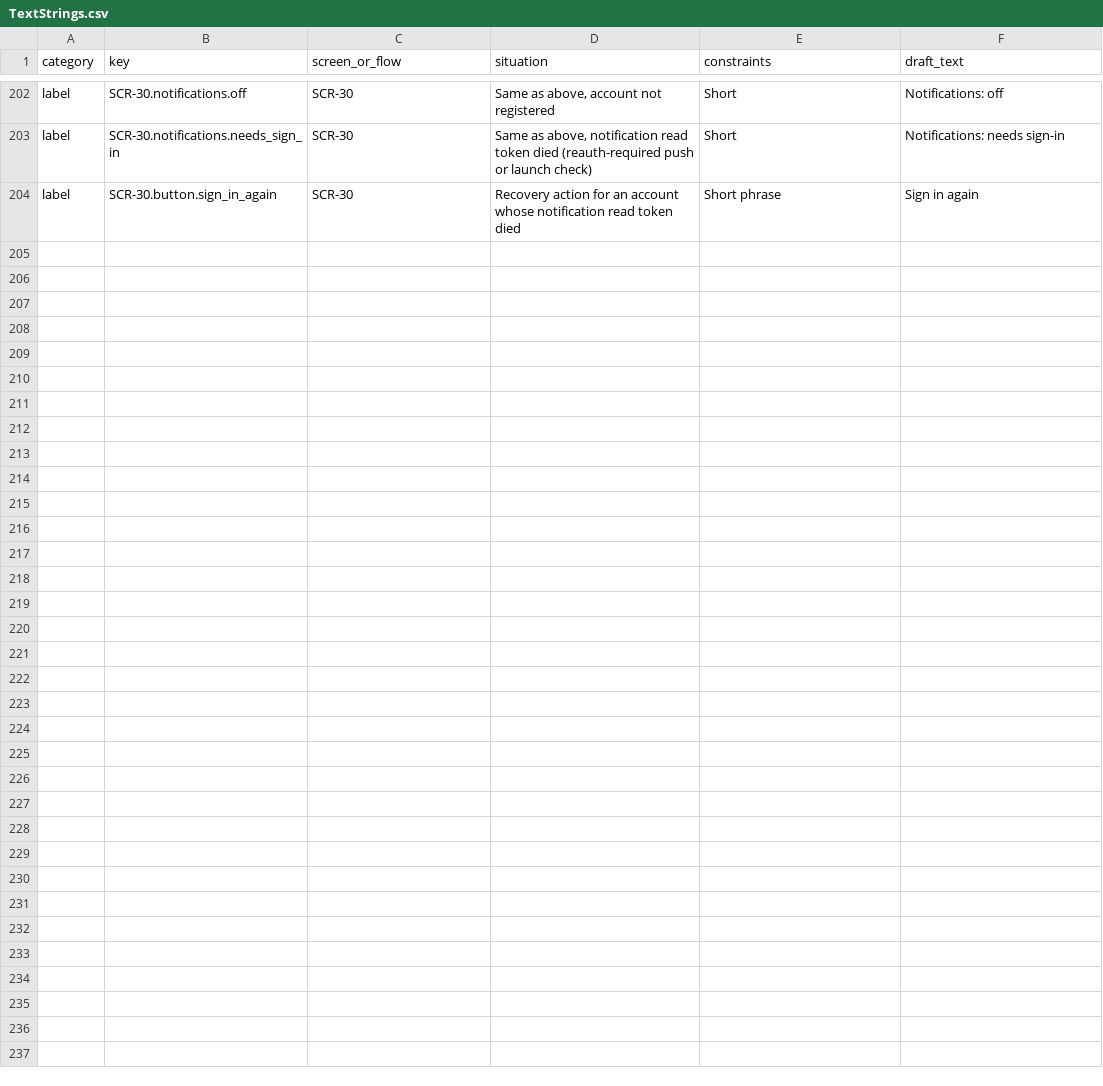
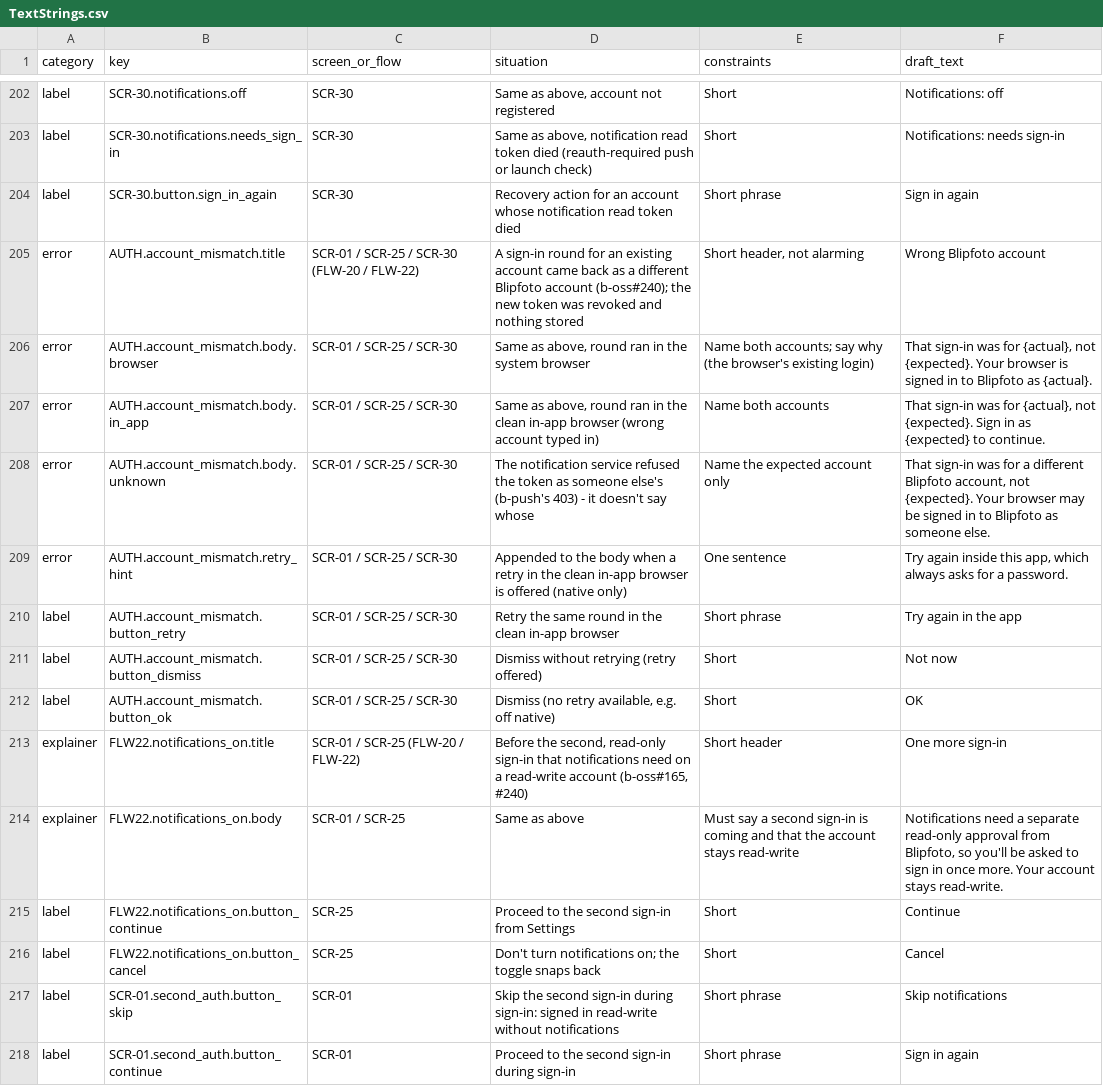
Before and after one commit to IanMStevenson/b-oss, a CSV file: packages/b-mobile/docs/AppSpec/TextStrings.csv, drawn as a sheet; only a part is shown, gaps mark what is left out; the diff names each change by its address in the sheet, - before the commit and + after, or states it on an @@ line.

```diff
--- a/packages/b-mobile/docs/AppSpec/TextStrings.csv
+++ b/packages/b-mobile/docs/AppSpec/TextStrings.csv
+row 205: error | AUTH.account_mismatch.title | SCR-01 / SCR-25 / SCR-30 (FLW-20 / FLW-22) | A sign-in round for an existing account came back as a different Blipfoto account (b-oss#240); the new token was revoked and nothing stored | Short header, not alarming | Wrong Blipfoto account
+row 206: error | AUTH.account_mismatch.body.browser | SCR-01 / SCR-25 / SCR-30 | Same as above, round ran in the system browser | Name both accounts; say why (the browser's existing login) | That sign-in was for {actual}, not {expected}. Your browser is signed in to Blipfoto as {actual}.
+row 207: error | AUTH.account_mismatch.body.in_app | SCR-01 / SCR-25 / SCR-30 | Same as above, round ran in the clean in-app browser (wrong account typed in) | Name both accounts | That sign-in was for {actual}, not {expected}. Sign in as {expected} to continue.
+row 208: error | AUTH.account_mismatch.body.unknown | SCR-01 / SCR-25 / SCR-30 | The notification service refused the token as someone else's (b-push's 403) - it doesn't say whose | Name the expected account only | That sign-in was for a different Blipfoto account, not {expected}. Your browser may be signed in to Blipfoto as someone else.
+row 209: error | AUTH.account_mismatch.retry_hint | SCR-01 / SCR-25 / SCR-30 | Appended to the body when a retry in the clean in-app browser is offered (native only) | One sentence | Try again inside this app, which always asks for a password.
+row 210: label | AUTH.account_mismatch.button_retry | SCR-01 / SCR-25 / SCR-30 | Retry the same round in the clean in-app browser | Short phrase | Try again in the app
+row 211: label | AUTH.account_mismatch.button_dismiss | SCR-01 / SCR-25 / SCR-30 | Dismiss without retrying (retry offered) | Short | Not now
+row 212: label | AUTH.account_mismatch.button_ok | SCR-01 / SCR-25 / SCR-30 | Dismiss (no retry available, e.g. off native) | Short | OK
+row 213: explainer | FLW22.notifications_on.title | SCR-01 / SCR-25 (FLW-20 / FLW-22) | Before the second, read-only sign-in that notifications need on a read-write account (b-oss#165, #240) | Short header | One more sign-in
+row 214: explainer | FLW22.notifications_on.body | SCR-01 / SCR-25 | Same as above | Must say a second sign-in is coming and that the account stays read-write | Notifications need a separate read-only approval from Blipfoto, so you'll be asked to sign in once more. Your account stays read-write.
+row 215: label | FLW22.notifications_on.button_continue | SCR-25 | Proceed to the second sign-in from Settings | Short | Continue
+row 216: label | FLW22.notifications_on.button_cancel | SCR-25 | Don't turn notifications on; the toggle snaps back | Short | Cancel
+row 217: label | SCR-01.second_auth.button_skip | SCR-01 | Skip the second sign-in during sign-in: signed in read-write without notifications | Short phrase | Skip notifications
+row 218: label | SCR-01.second_auth.button_continue | SCR-01 | Proceed to the second sign-in during sign-in | Short phrase | Sign in again
```
Also changed, not shown: 20 other files.
